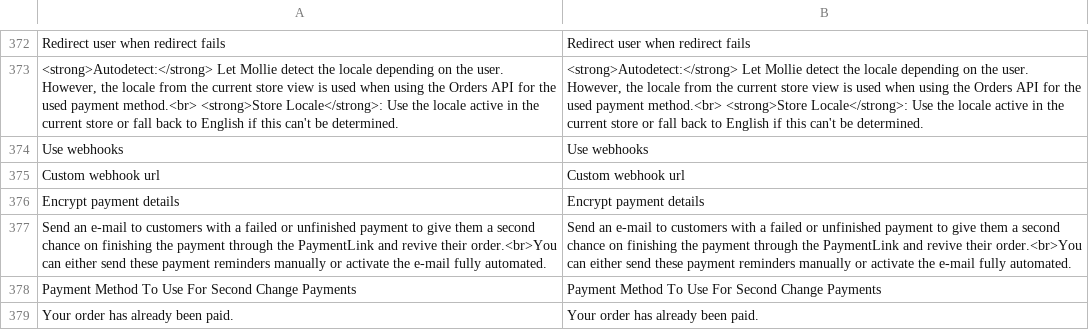
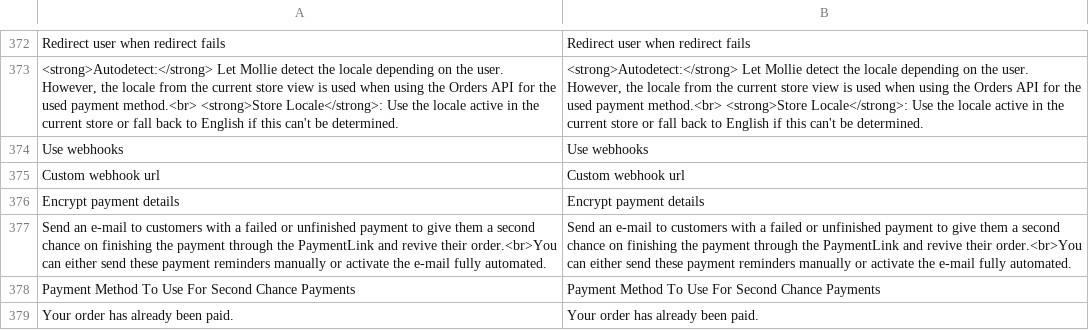
Before and after one commit to mollie/magento2, a CSV file: i18n/en_US.csv, drawn as a sheet; only a part is shown, gaps mark what is left out; the diff names each change by its address in the sheet, - before the commit and + after, or states it on an @@ line.

```diff
--- a/i18n/en_US.csv
+++ b/i18n/en_US.csv
-A378: …For Second Change Payments
+A378: …For Second Chance Payments
-B378: …For Second Change Payments
+B378: …For Second Chance Payments
```
Also changed, not shown: i18n/cs_CZ.csv, i18n/da_DK.3.csv, 13 other files.
